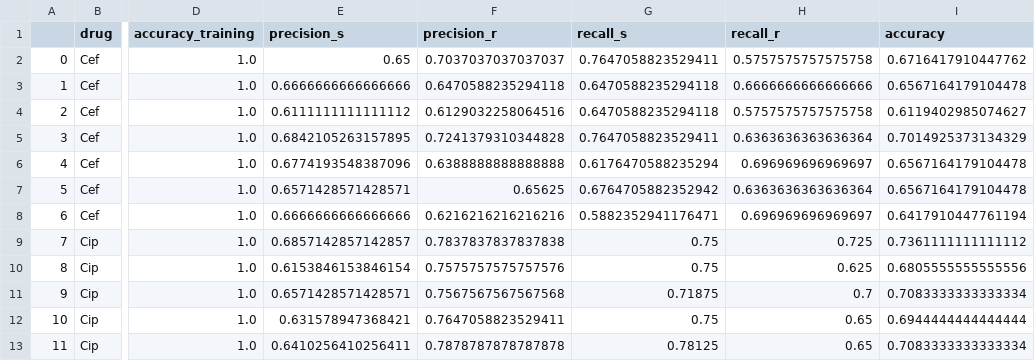
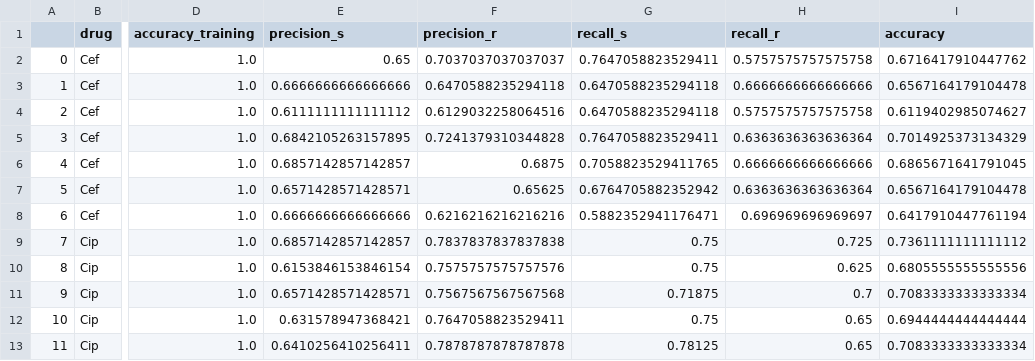
Before and after one commit to riccardo03-maker/Multiomic_integration_antimicrobial_resistance, a CSV file: pipelines/results/neural_networks/early_fusion/early_fusion_scores.csv, drawn as a sheet; only a part is shown, gaps mark what is left out; the diff names each change by its address in the sheet, - before the commit and + after, or states it on an @@ line.

Commit message:
Implemented intermediate and late fusion architectures

```diff
--- a/pipelines/results/neural_networks/early_fusion/early_fusion_scores.csv
+++ b/pipelines/results/neural_networks/early_fusion/early_fusion_scores.csv
-E6 (precision_s): 0.6774193548387096
+E6 (precision_s): 0.6857142857142857
-F6 (precision_r): 0.6388888888888888
+F6 (precision_r): 0.6875
-G6 (recall_s): 0.6176470588235294
+G6 (recall_s): 0.7058823529411765
-H6 (recall_r): 0.696969696969697
+H6 (recall_r): 0.6666666666666666
-I6 (accuracy): 0.6567164179104478
+I6 (accuracy): 0.6865671641791045
```
Also changed, not shown: 5 other files.
